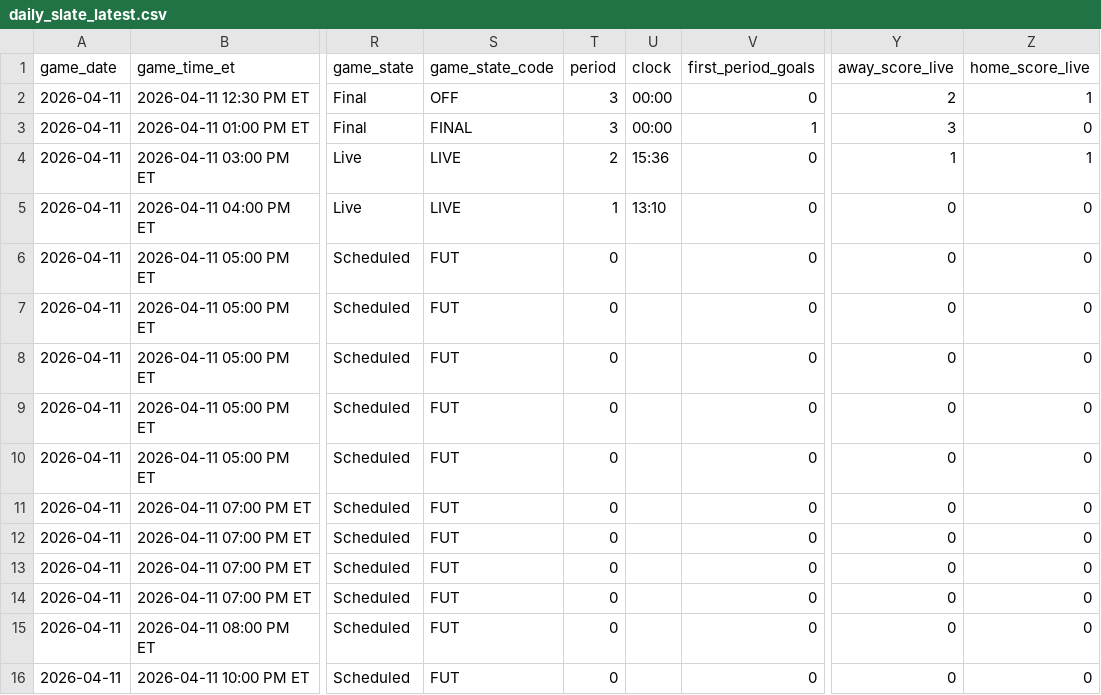
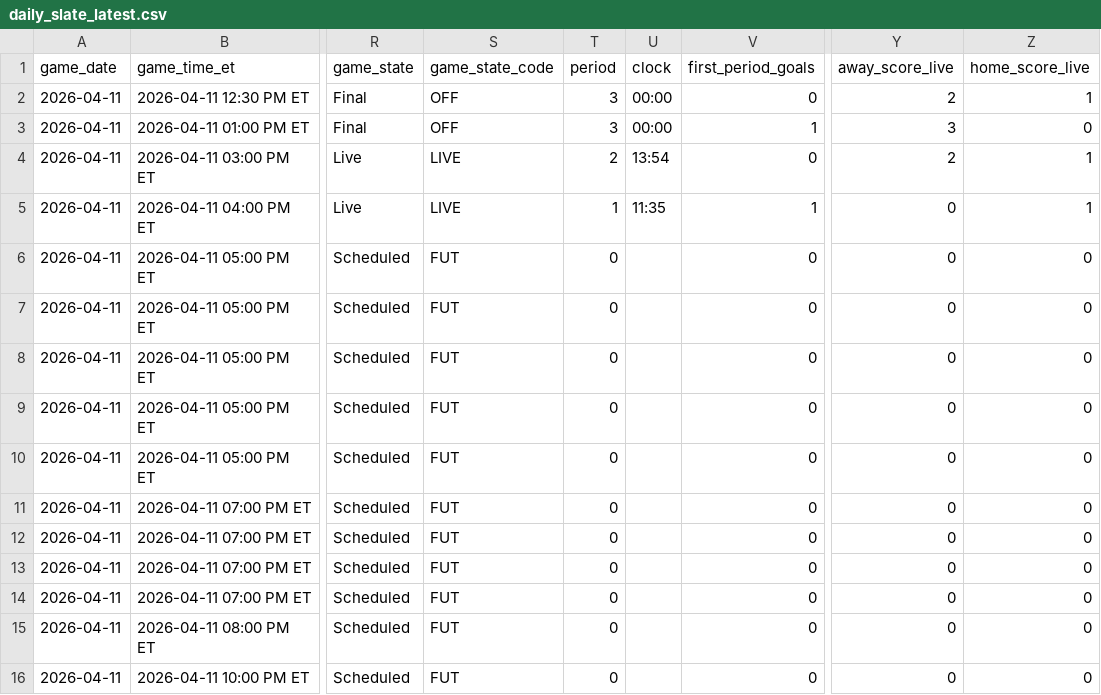
Before and after one commit to gauravgandhi01/first_period_stats, a CSV file: live/daily_slate_latest.csv, drawn as a sheet; only a part is shown, gaps mark what is left out; the diff names each change by its address in the sheet, - before the commit and + after, or states it on an @@ line.

Commit message:
auto: update firstperiodstats outputs for 2026-04-11 (2026-04-11 20:25:01 UTC)

```diff
--- a/live/daily_slate_latest.csv
+++ b/live/daily_slate_latest.csv
-S3 (game_state_code): FINAL
+S3 (game_state_code): OFF
-U4 (clock): 15:36
+U4 (clock): 13:54
-Y4 (away_score_live): 1
+Y4 (away_score_live): 2
-U5 (clock): 13:10
+U5 (clock): 11:35
-V5 (first_period_goals): 0
+V5 (first_period_goals): 1
-Z5 (home_score_live): 0
+Z5 (home_score_live): 1
```
Also changed, not shown: 3 other files.
